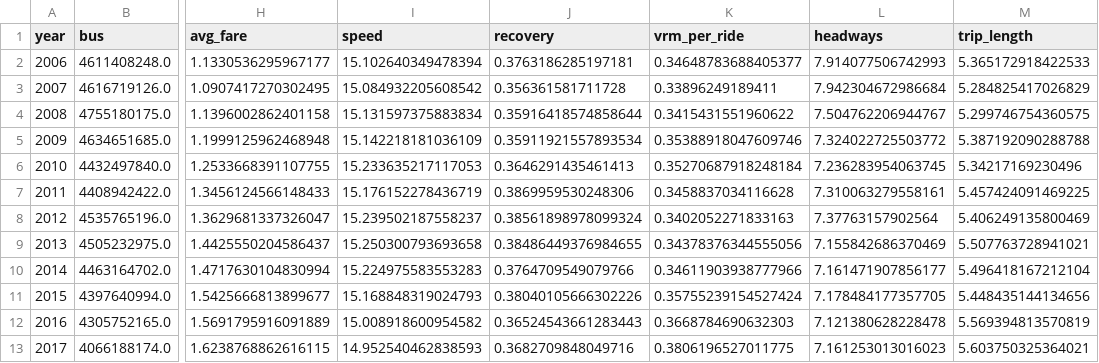
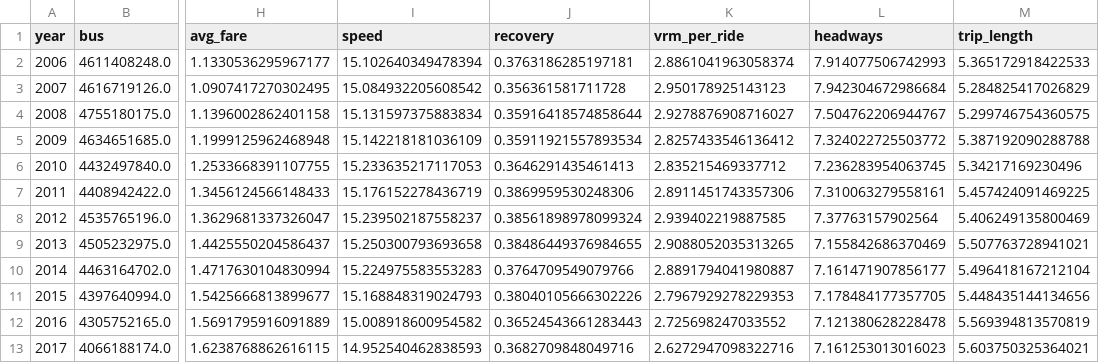
Before and after one commit to axismaps/ridership, a CSV file: data/output/ntd_national.csv, drawn as a sheet; only a part is shown, gaps mark what is left out; the diff names each change by its address in the sheet, - before the commit and + after, or states it on an @@ line.

```diff
--- a/data/output/ntd_national.csv
+++ b/data/output/ntd_national.csv
-K2 (vrm_per_ride): 0.34648783688405377
+K2 (vrm_per_ride): 2.8861041963058374
-K3 (vrm_per_ride): 0.33896249189411
+K3 (vrm_per_ride): 2.950178925143123
-K4 (vrm_per_ride): 0.3415431551960622
+K4 (vrm_per_ride): 2.9278876908716027
-K5 (vrm_per_ride): 0.35388918047609746
+K5 (vrm_per_ride): 2.8257433546136412
-K6 (vrm_per_ride): 0.35270687918248184
+K6 (vrm_per_ride): 2.835215469337712
-K7 (vrm_per_ride): 0.3458837034116628
+K7 (vrm_per_ride): 2.8911451743357306
-K8 (vrm_per_ride): 0.3402052271833163
+K8 (vrm_per_ride): 2.939402219887585
-K9 (vrm_per_ride): 0.34378376344555056
+K9 (vrm_per_ride): 2.9088052035313265
-K10 (vrm_per_ride): 0.34611903938777966
+K10 (vrm_per_ride): 2.8891794041980887
-K11 (vrm_per_ride): 0.35755239154527424
+K11 (vrm_per_ride): 2.7967929278229353
-K12 (vrm_per_ride): 0.3668784690632303
+K12 (vrm_per_ride): 2.725698247033552
-K13 (vrm_per_ride): 0.3806196527011775
+K13 (vrm_per_ride): 2.6272947098322716
```
Also changed, not shown: data/output/ntd.csv, data/output/ntd_msa.csv, 2 other files.
